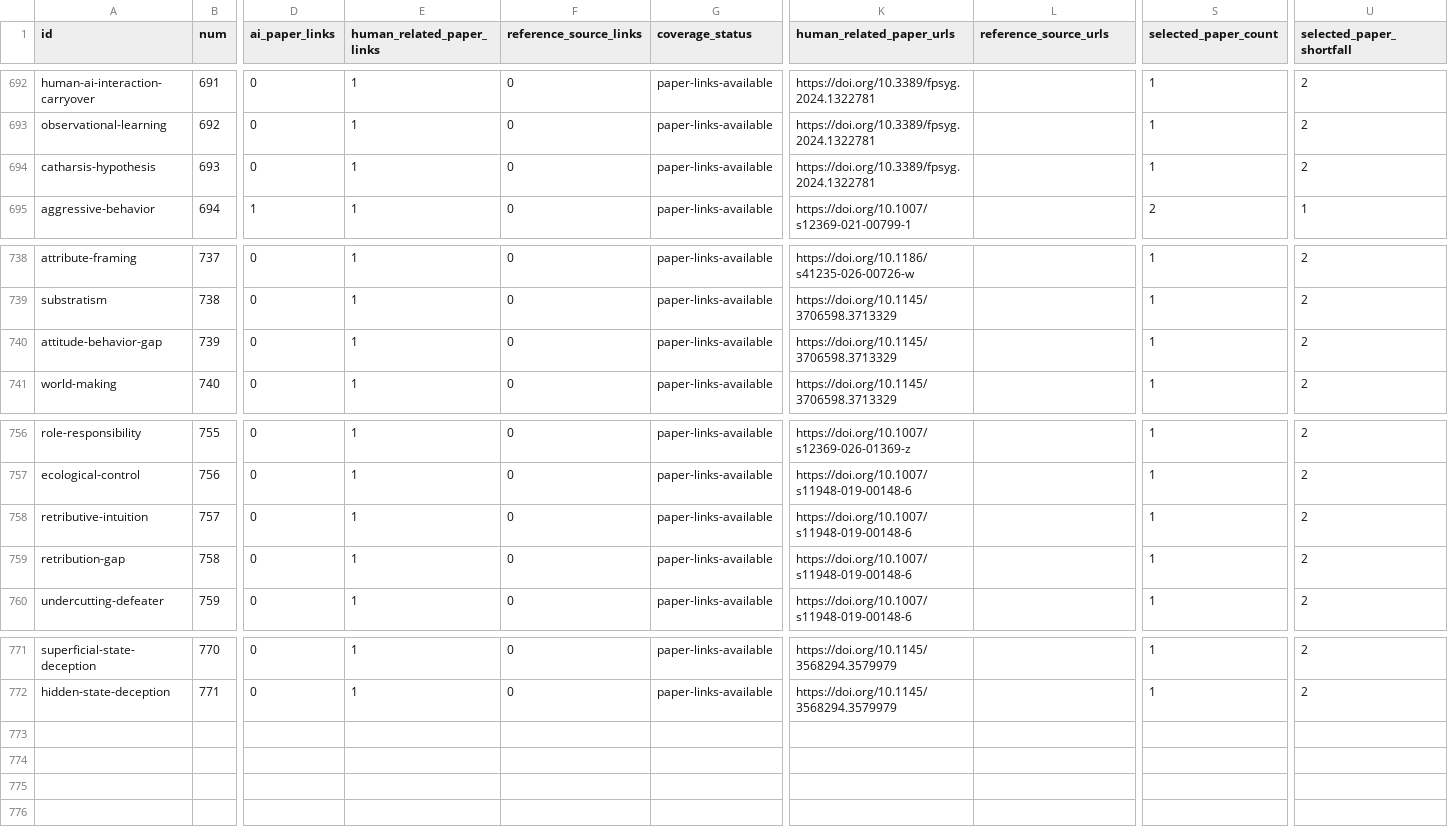
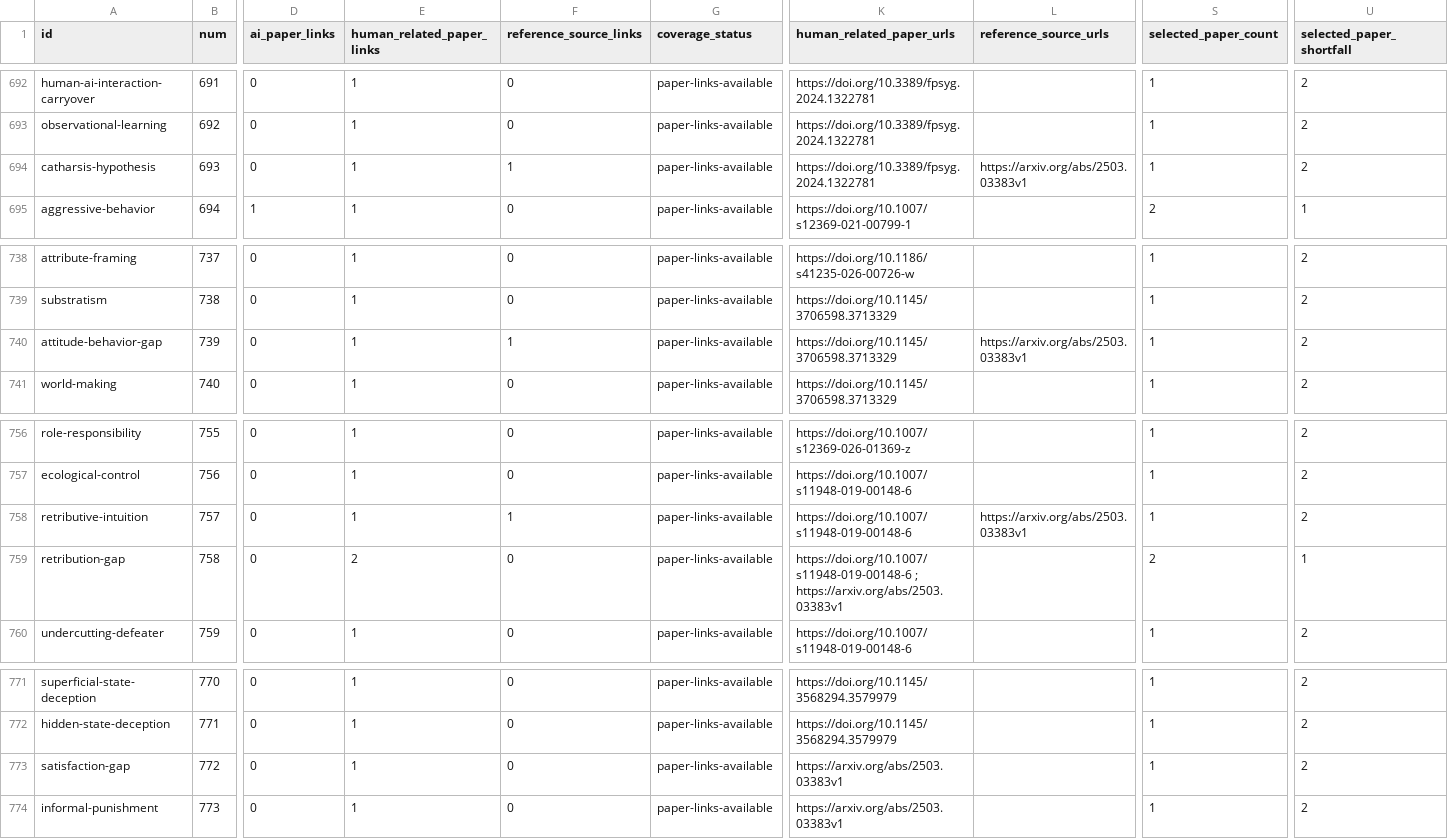
Before and after one commit to danlex/ethicalhive, a CSV file: docs/source-coverage.csv, drawn as a sheet; only a part is shown, gaps mark what is left out; rows hold the shown columns only; the diff names each change by its address in the sheet, - before the commit and + after, or states it on an @@ line.

Commit message:
Review PDF 260: distinguish punishment expectations from blame and retribution

```diff
--- a/docs/source-coverage.csv
+++ b/docs/source-coverage.csv
-F694 (reference_source_links): 0
+F694 (reference_source_links): 1
-L694 (reference_source_urls): (empty)
+L694 (reference_source_urls): https://arxiv.org/abs/2503.03383v1
-F740 (reference_source_links): 0
+F740 (reference_source_links): 1
-L740 (reference_source_urls): (empty)
+L740 (reference_source_urls): https://arxiv.org/abs/2503.03383v1
-F758 (reference_source_links): 0
+F758 (reference_source_links): 1
-L758 (reference_source_urls): (empty)
+L758 (reference_source_urls): https://arxiv.org/abs/2503.03383v1
-E759 (human_related_paper_links): 1
+E759 (human_related_paper_links): 2
-K759 (human_related_paper_urls): https://doi.org/10.1007/s11948-019-00148-6
+K759 (human_related_paper_urls): https://doi.org/10.1007/s11948-019-00148-6 ; https://arxiv.org/abs/2503.03383v1
-S759 (selected_paper_count): 1
+S759 (selected_paper_count): 2
-U759 (selected_paper_shortfall): 2
+U759 (selected_paper_shortfall): 1
+row 773: satisfaction-gap | 772 | 0 | 1 | 0 | paper-links-available | https://arxiv.org/abs/2503.03383v1 |  | 1 | 2
+row 774: informal-punishment | 773 | 0 | 1 | 0 | paper-links-available | https://arxiv.org/abs/2503.03383v1 |  | 1 | 2
```
Also changed, not shown: 15 other files.
